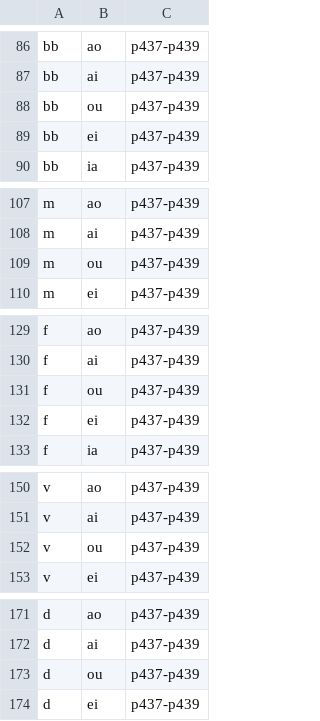
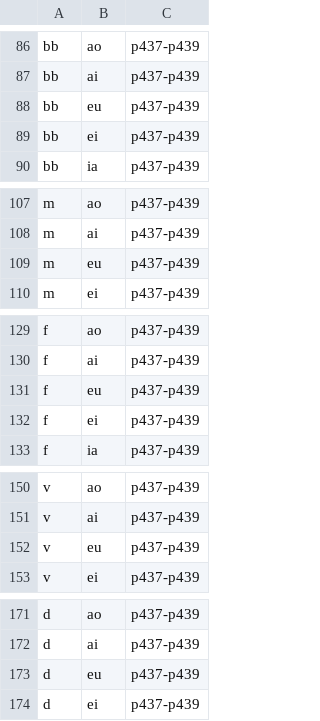
Before and after one commit to Ztang-Yit-Xiaang/Ruianese_Typing_Method, a TSV file: ruian_legal_pairs.tsv, drawn as a sheet; only a part is shown, gaps mark what is left out; the diff covers the shown part only.

```diff
--- a/ruian_legal_pairs.tsv
+++ b/ruian_legal_pairs.tsv
@@ -87,3 +87,3 @@ bb	ao	p437-p439
 bb	ai	p437-p439
-bb	ou	p437-p439
+bb	eu	p437-p439
 bb	ei	p437-p439
@@ -108,3 +108,3 @@ m	ao	p437-p439
 m	ai	p437-p439
-m	ou	p437-p439
+m	eu	p437-p439
 m	ei	p437-p439
@@ -130,3 +130,3 @@ f	ao	p437-p439
 f	ai	p437-p439
-f	ou	p437-p439
+f	eu	p437-p439
 f	ei	p437-p439
@@ -151,3 +151,3 @@ v	ao	p437-p439
 v	ai	p437-p439
-v	ou	p437-p439
+v	eu	p437-p439
 v	ei	p437-p439
@@ -172,3 +172,3 @@ d	ao	p437-p439
 d	ai	p437-p439
-d	ou	p437-p439
+d	eu	p437-p439
 d	ei	p437-p439
```
Also changed, not shown: 1 removed row and 19 edited cells elsewhere in this file, 17 other files.
